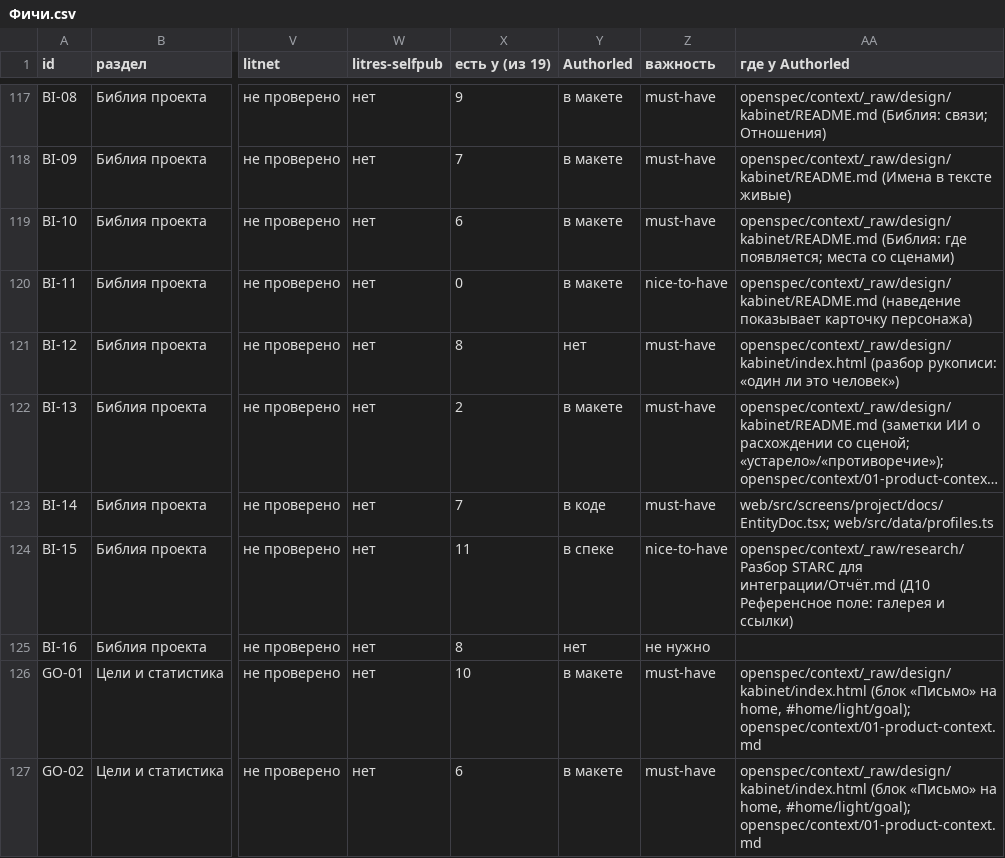
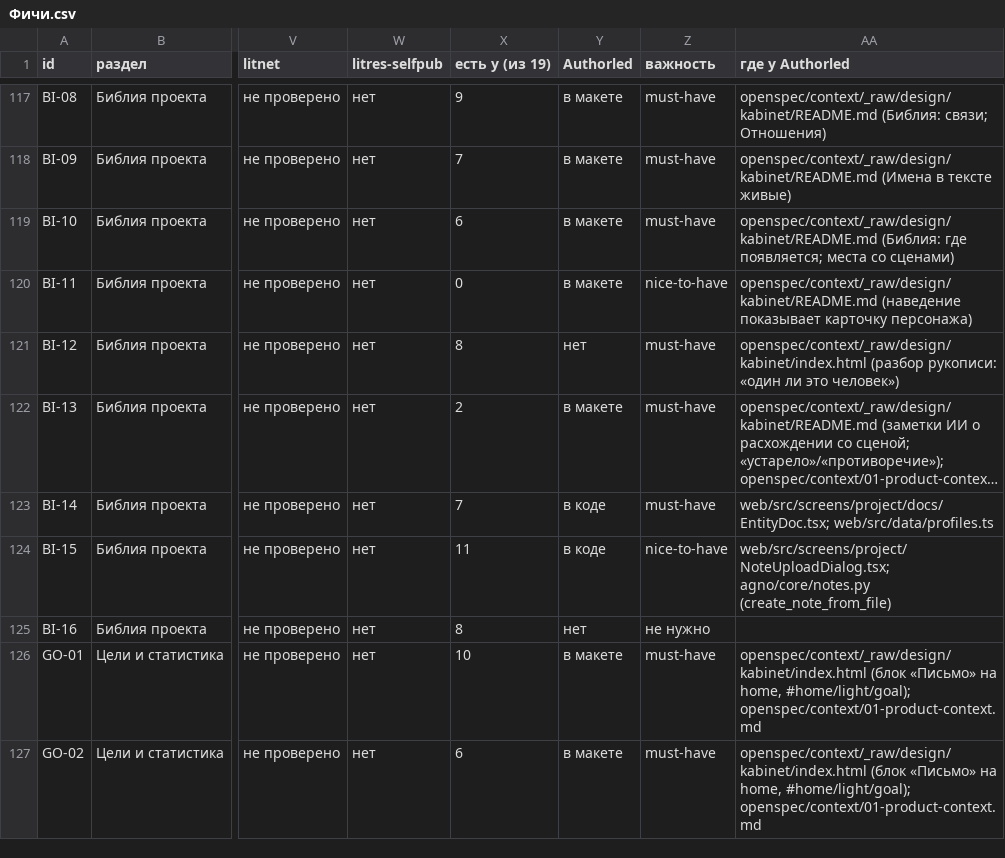
Before and after one commit to lehard/Authorled, a CSV file: openspec/context/_raw/research/Конкуренты/Фичи.csv, drawn as a sheet; only a part is shown, gaps mark what is left out; long unchanged cells end in …; the diff names each change by its address in the sheet, - before the commit and + after, or states it on an @@ line.

```diff
--- a/openspec/context/_raw/research/Конкуренты/Фичи.csv
+++ b/openspec/context/_raw/research/Конкуренты/Фичи.csv
-Y124 (Authorled): в спеке
+Y124 (Authorled): в коде
-AA124 (где у Authorled): openspec/context/_raw/research/Разбор STARC для интеграции/Отчёт.md (Д10 Референсное поле: галерея и ссылки)
+AA124 (где у Authorled): web/src/screens/project/NoteUploadDialog.tsx; agno/core/notes.py (create_note_from_file)
```
Also changed, not shown: openspec/context/_raw/research/Конкуренты/authorled.csv, 49 other files.
